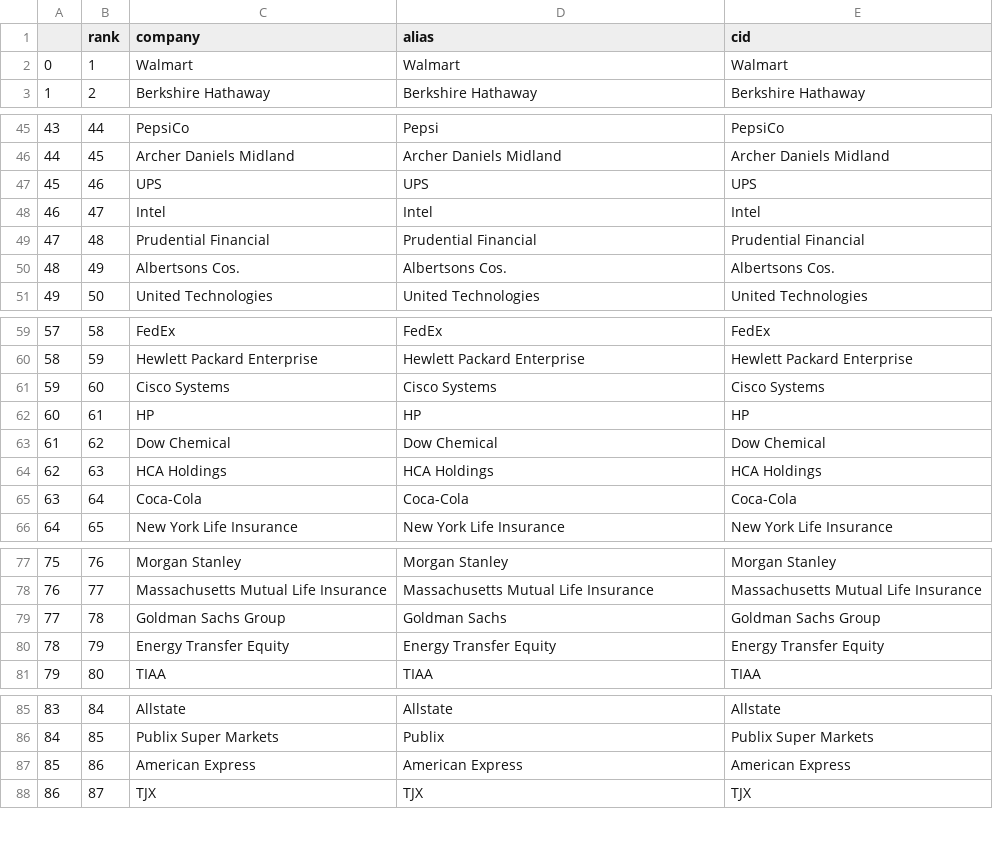
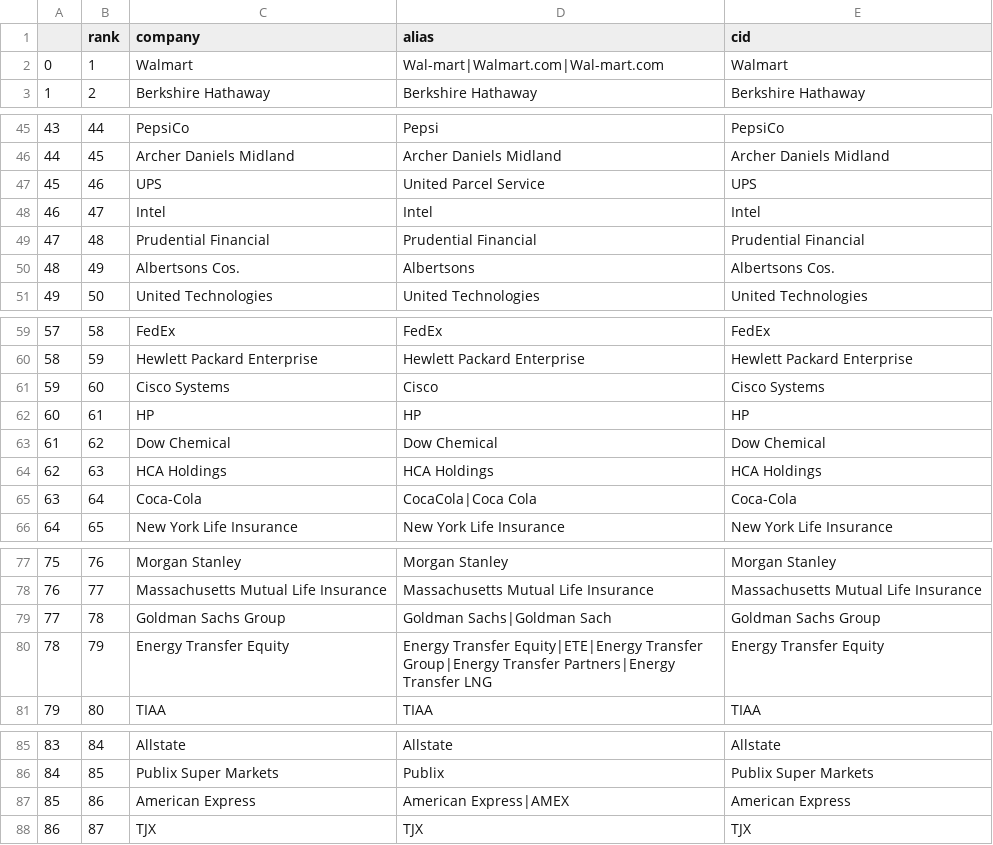
Before and after one commit to jmausolf/OpenFEC, a CSV file: fec_download/data/fortune1000-list_alias_master.csv, drawn as a sheet; only a part is shown, gaps mark what is left out; the diff covers the shown part only.

```diff
--- a/fec_download/data/fortune1000-list_alias_master.csv
+++ b/fec_download/data/fortune1000-list_alias_master.csv
@@ -1,3 +1,3 @@
 ,rank,company,alias,cid
-0,1,Walmart,Walmart,Walmart
+0,1,Walmart,Wal-mart|Walmart.com|Wal-mart.com,Walmart
 1,2,Berkshire Hathaway,Berkshire Hathaway,Berkshire Hathaway
@@ -46,6 +46,6 @@
 44,45,Archer Daniels Midland,Archer Daniels Midland,Archer Daniels Midland
-45,46,UPS,UPS,UPS
+45,46,UPS,United Parcel Service,UPS
 46,47,Intel,Intel,Intel
 47,48,Prudential Financial,Prudential Financial,Prudential Financial
-48,49,Albertsons Cos.,Albertsons Cos.,Albertsons Cos.
+48,49,Albertsons Cos.,Albertsons,Albertsons Cos.
 49,50,United Technologies,United Technologies,United Technologies
@@ -60,3 +60,3 @@
 58,59,Hewlett Packard Enterprise,Hewlett Packard Enterprise,Hewlett Packard Enterprise
-59,60,Cisco Systems,Cisco Systems,Cisco Systems
+59,60,Cisco Systems,Cisco,Cisco Systems
 60,61,HP,HP,HP
@@ -64,3 +64,3 @@
 62,63,HCA Holdings,HCA Holdings,HCA Holdings
-63,64,Coca-Cola,Coca-Cola,Coca-Cola
+63,64,Coca-Cola,CocaCola|Coca Cola,Coca-Cola
 64,65,New York Life Insurance,New York Life Insurance,New York Life Insurance
@@ -78,4 +78,4 @@
 76,77,Massachusetts Mutual Life Insurance,Massachusetts Mutual Life Insurance,Massachusetts Mutual Life Insurance
-77,78,Goldman Sachs Group,Goldman Sachs,Goldman Sachs Group
-78,79,Energy Transfer Equity,Energy Transfer Equity,Energy Transfer Equity
+77,78,Goldman Sachs Group,Goldman Sachs|Goldman Sach,Goldman Sachs Group
+78,79,Energy Transfer Equity,Energy Transfer Equity|ETE|Energy Transfer Group|Energy Transfer Partners|Energy Transfer LNG,Energy Transfer Equity
 79,80,TIAA,TIAA,TIAA
@@ -86,3 +86,3 @@
 84,85,Publix Super Markets,Publix,Publix Super Markets
-85,86,American Express,American Express,American Express
+85,86,American Express,American Express|AMEX,American Express
 86,87,TJX,TJX,TJX
```
Also changed, not shown: 12 edited cells elsewhere in this file.
